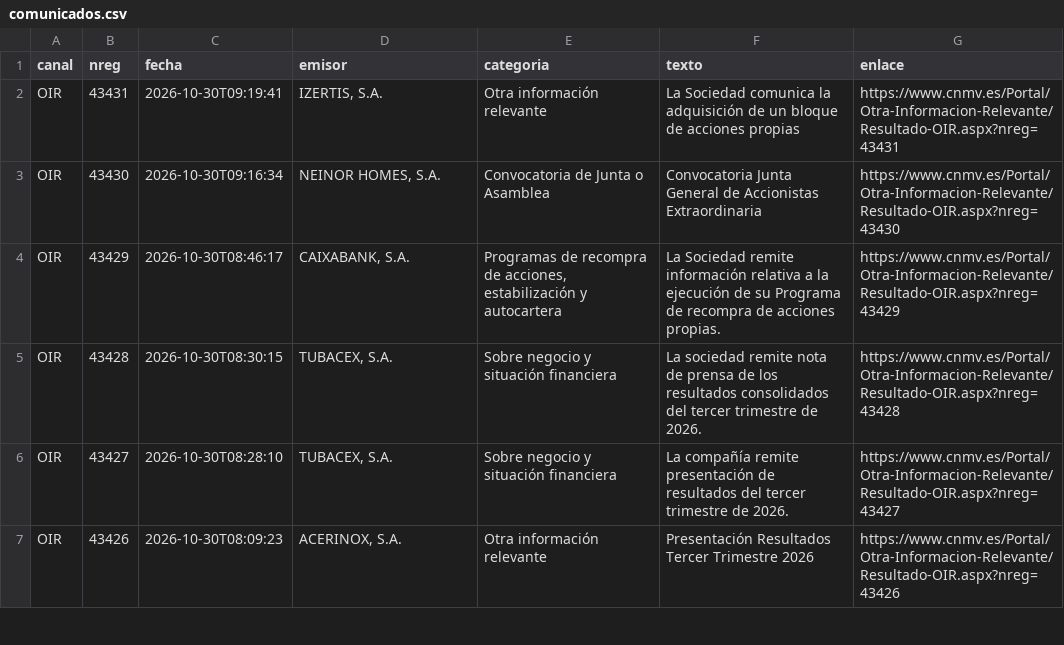
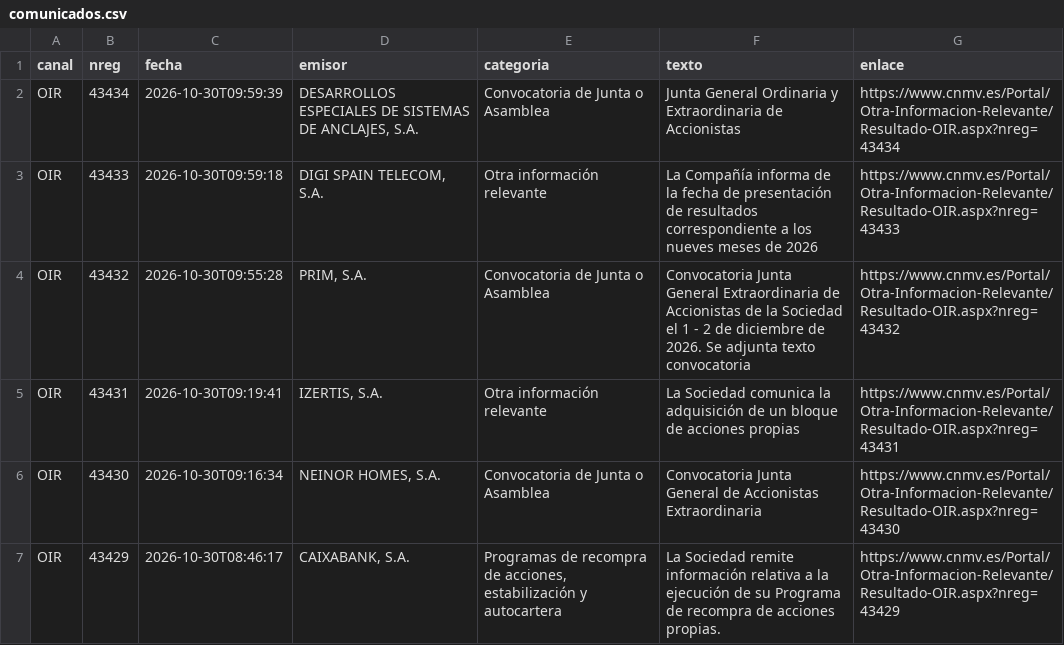
Before and after one commit to elespeculador-datos/ifg, a CSV file: docs/cnmv/datos/comunicados.csv, drawn as a sheet; only a part is shown; the shorter side is filled out with more unchanged rows.

```diff
--- a/docs/cnmv/datos/comunicados.csv
+++ b/docs/cnmv/datos/comunicados.csv
@@ -1,2 +1,5 @@
 canal,nreg,fecha,emisor,categoria,texto,enlace
+OIR,43434,2026-10-30T09:59:39,"DESARROLLOS ESPECIALES DE SISTEMAS DE ANCLAJES, S.A.",Convocatoria de Junta o Asamblea,Junta General Ordinaria y Extraordinaria de Accionistas,https://www.cnmv.es/Portal/Otra-Informacion-Relevante/Resultado-OIR.aspx?nreg=43434
+OIR,43433,2026-10-30T09:59:18,"DIGI SPAIN TELECOM, S.A.",Otra información relevante,La Compañía informa de la fecha de presentación de resultados correspondiente a los nueves meses de 2026,https://www.cnmv.es/Portal/Otra-Informacion-Relevante/Resultado-OIR.aspx?nreg=43433
+OIR,43432,2026-10-30T09:55:28,"PRIM, S.A.",Convocatoria de Junta o Asamblea,Convocatoria Junta General Extraordinaria de Accionistas de la Sociedad el 1 - 2 de diciembre de 2026. Se adjunta texto convocatoria,https://www.cnmv.es/Portal/Otra-Informacion-Relevante/Resultado-OIR.aspx?nreg=43432
 OIR,43431,2026-10-30T09:19:41,"IZERTIS, S.A.",Otra información relevante,La Sociedad comunica la adquisición de un bloque de acciones propias,https://www.cnmv.es/Portal/Otra-Informacion-Relevante/Resultado-OIR.aspx?nreg=43431
```
Also changed, not shown: 42 other files.
